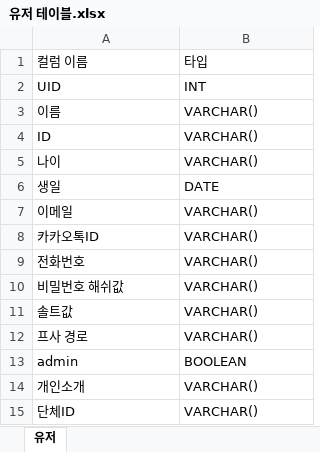
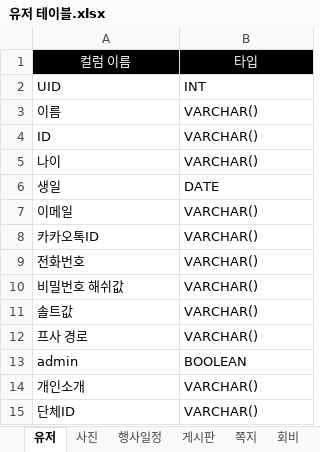
Before and after one commit to dohy12/project2_PDA, an Excel workbook: DB/tables/유저 테이블.xlsx, sheet 유저, drawn as a sheet; values as stored, in another font and other column widths than the file's, no borders; the diff names each change by its address in the sheet, - before the commit and + after, or states it on an @@ line.

```diff
--- a/DB/tables/유저 테이블.xlsx (sheet 유저)
+++ b/DB/tables/유저 테이블.xlsx (sheet 유저)
+sheet tab: 사진
+sheet tab: 행사일정
+sheet tab: 게시판
+sheet tab: 쪽지
+sheet tab: 회비
@@ A1:B1 fill: none → #000000, text colour: black → #FFFFFF, alignment: left → center @@
```
